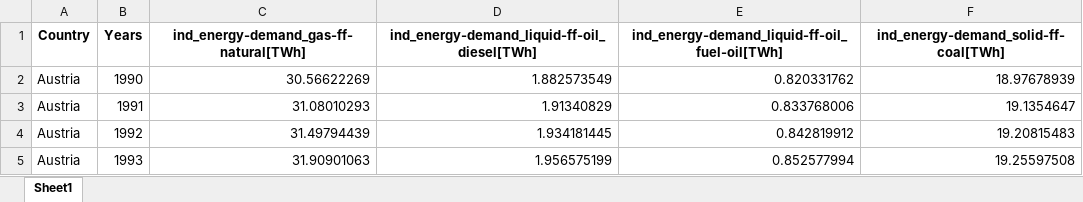
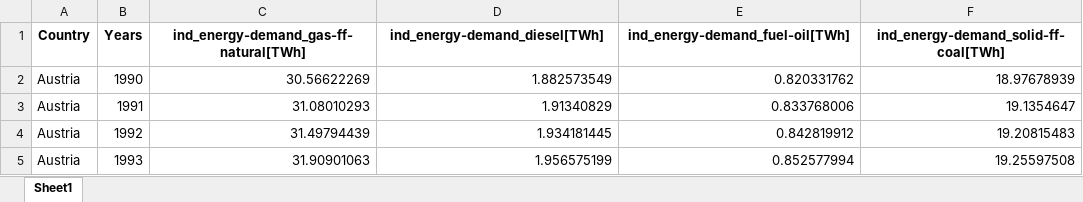
Before and after one commit to EPFL-ENAC/leure-speed-to-zero, an Excel workbook: _database/data/xls/All-Countries-interface_from-industry-to-oil-refinery.xlsx, sheet Sheet1, drawn as a sheet; only a part is shown; values as stored, in another font and other column widths than the file's, no borders; the diff names each change by its address in the sheet, - before the commit and + after, or states it on an @@ line.

```diff
--- a/_database/data/xls/All-Countries-interface_from-industry-to-oil-refinery.xlsx (sheet Sheet1)
+++ b/_database/data/xls/All-Countries-interface_from-industry-to-oil-refinery.xlsx (sheet Sheet1)
-D1: ind_energy-demand_liquid-ff-oil_diesel[TWh]
+D1: ind_energy-demand_diesel[TWh]
-E1: ind_energy-demand_liquid-ff-oil_fuel-oil[TWh]
+E1: ind_energy-demand_fuel-oil[TWh]
```
Also changed, not shown: 3 other files.
